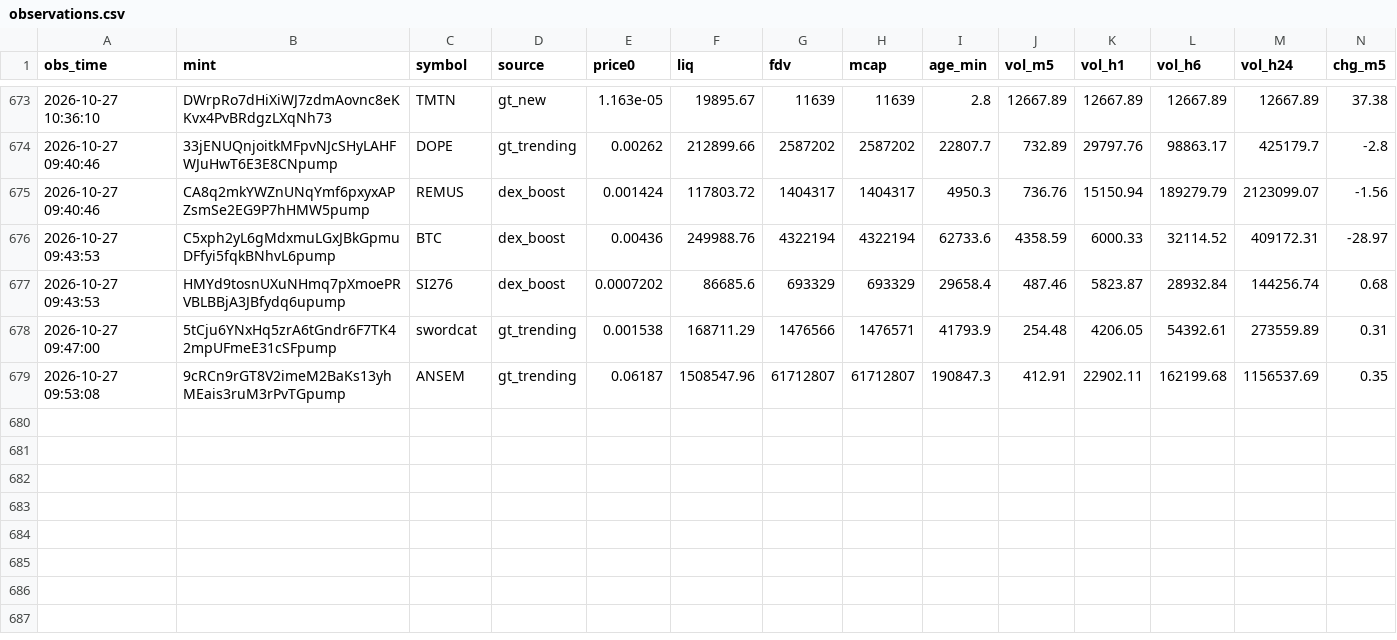
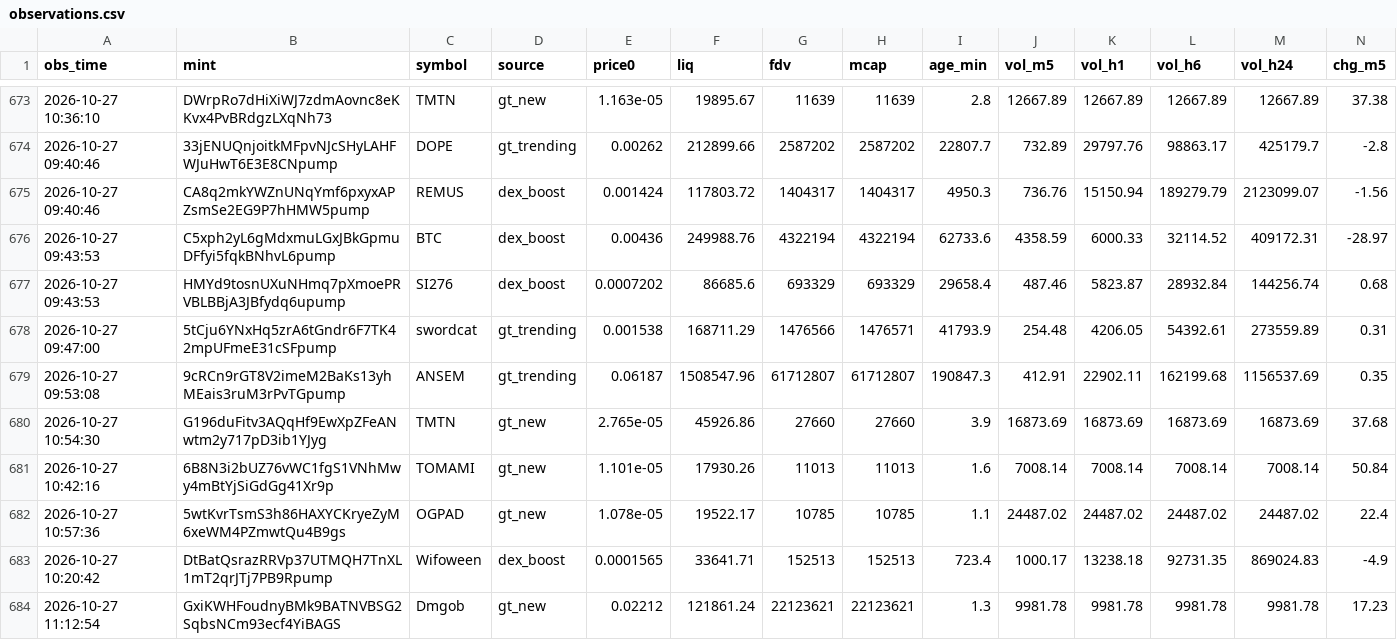
Before and after one commit to rniko1508-ui/Paper-bot, a CSV file: observations.csv, drawn as a sheet; only a part is shown, gaps mark what is left out; rows hold the shown columns only; the diff names each change by its address in the sheet, - before the commit and + after, or states it on an @@ line.

```diff
--- a/observations.csv
+++ b/observations.csv
+row 680: 2026-10-27 10:54:30 | G196duFitv3AQqHf9EwXpZFeANwtm2y717pD3ib1YJyg | TMTN | gt_new | 2.765e-05 | 45926.86 | 27660 | 27660 | 3.9 | 16873.69 | 16873.69 | 16873.69 | 16873.69 | 37.68
+row 681: 2026-10-27 10:42:16 | 6B8N3i2bUZ76vWC1fgS1VNhMwy4mBtYjSiGdGg41Xr9p | TOMAMI | gt_new | 1.101e-05 | 17930.26 | 11013 | 11013 | 1.6 | 7008.14 | 7008.14 | 7008.14 | 7008.14 | 50.84
+row 682: 2026-10-27 10:57:36 | 5wtKvrTsmS3h86HAXYCKryeZyM6xeWM4PZmwtQu4B9gs | OGPAD | gt_new | 1.078e-05 | 19522.17 | 10785 | 10785 | 1.1 | 24487.02 | 24487.02 | 24487.02 | 24487.02 | 22.4
+row 683: 2026-10-27 10:20:42 | DtBatQsrazRRVp37UTMQH7TnXL1mT2qrJTj7PB9Rpump | Wifoween | dex_boost | 0.0001565 | 33641.71 | 152513 | 152513 | 723.4 | 1000.17 | 13238.18 | 92731.35 | 869024.83 | -4.9
+row 684: 2026-10-27 11:12:54 | GxiKWHFoudnyBMk9BATNVBSG2SqbsNCm93ecf4YiBAGS | Dmgob | gt_new | 0.02212 | 121861.24 | 22123621 | 22123621 | 1.3 | 9981.78 | 9981.78 | 9981.78 | 9981.78 | 17.23
```
Also changed, not shown: 1 other file.
